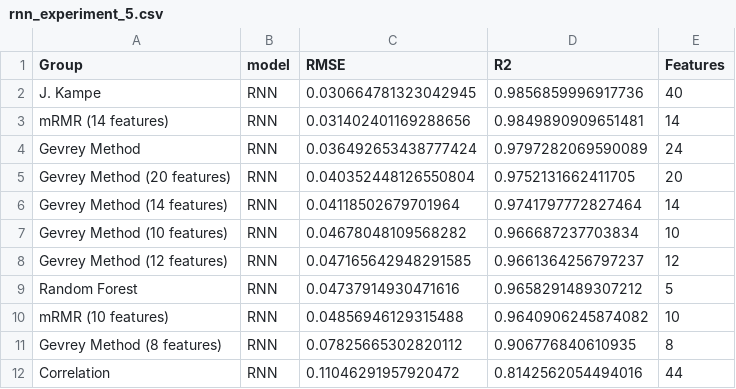
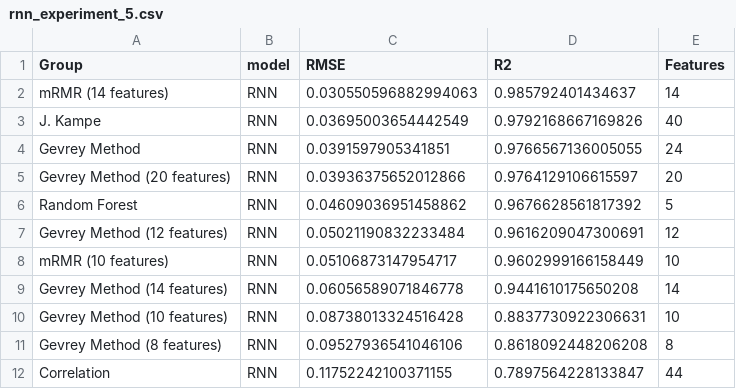
Before and after one commit to gddeazevedo/rgpe, a CSV file: results/rnn_experiment_5.csv, drawn as a sheet.

```diff
--- a/results/rnn_experiment_5.csv
+++ b/results/rnn_experiment_5.csv
@@ -1,12 +1,12 @@
 Group,model,RMSE,R2,Features
-J. Kampe,RNN,0.030664781323042945,0.9856859996917736,40
-mRMR (14 features),RNN,0.031402401169288656,0.9849890909651481,14
-Gevrey Method,RNN,0.036492653438777424,0.9797282069590089,24
-Gevrey Method (20 features),RNN,0.040352448126550804,0.9752131662411705,20
-Gevrey Method (14 features),RNN,0.04118502679701964,0.9741797772827464,14
-Gevrey Method (10 features),RNN,0.04678048109568282,0.966687237703834,10
-Gevrey Method (12 features),RNN,0.047165642948291585,0.9661364256797237,12
-Random Forest,RNN,0.04737914930471616,0.9658291489307212,5
-mRMR (10 features),RNN,0.04856946129315488,0.9640906245874082,10
-Gevrey Method (8 features),RNN,0.07825665302820112,0.906776840610935,8
-Correlation,RNN,0.11046291957920472,0.8142562054494016,44
+mRMR (14 features),RNN,0.030550596882994063,0.985792401434637,14
+J. Kampe,RNN,0.03695003654442549,0.9792168667169826,40
+Gevrey Method,RNN,0.0391597905341851,0.9766567136005055,24
+Gevrey Method (20 features),RNN,0.03936375652012866,0.9764129106615597,20
+Random Forest,RNN,0.04609036951458862,0.9676628561817392,5
+Gevrey Method (12 features),RNN,0.05021190832233484,0.9616209047300691,12
+mRMR (10 features),RNN,0.05106873147954717,0.9602999166158449,10
+Gevrey Method (14 features),RNN,0.06056589071846778,0.9441610175650208,14
+Gevrey Method (10 features),RNN,0.08738013324516428,0.8837730922306631,10
+Gevrey Method (8 features),RNN,0.09527936541046106,0.8618092448206208,8
+Correlation,RNN,0.11752242100371155,0.7897564228133847,44
```
Also changed, not shown: results/mlp_experiment_5.csv, results/svr_experiment_5.csv, 6 other files.
